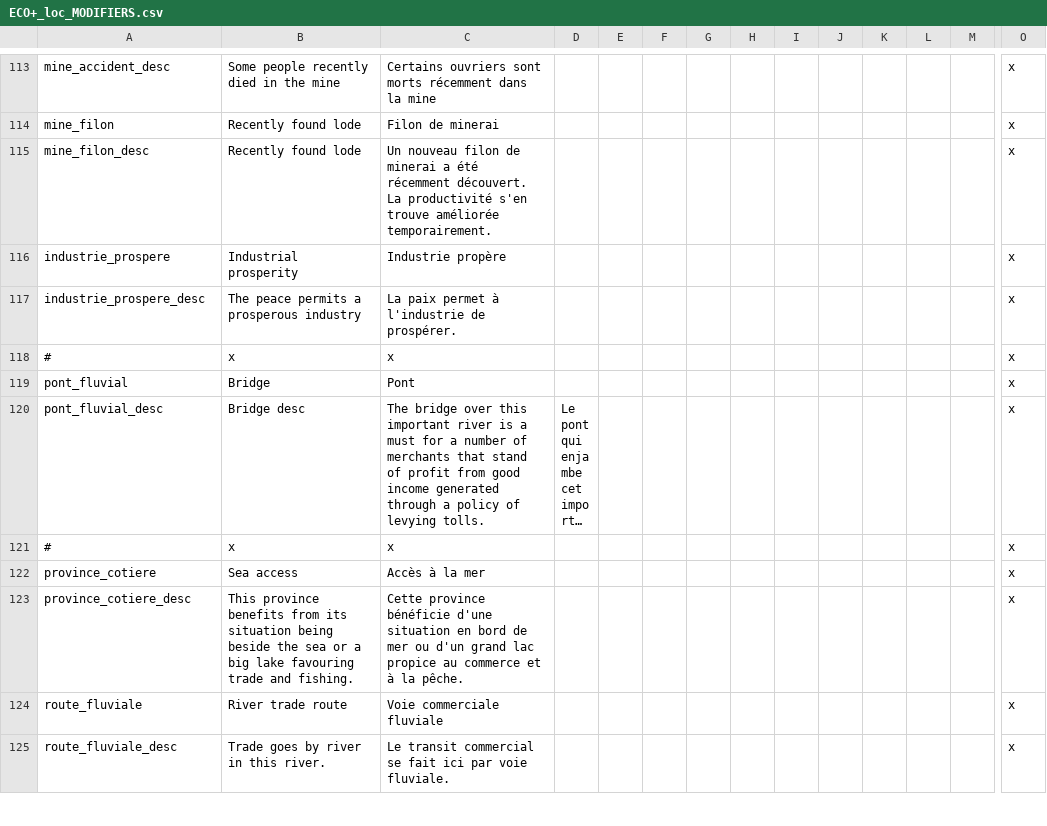
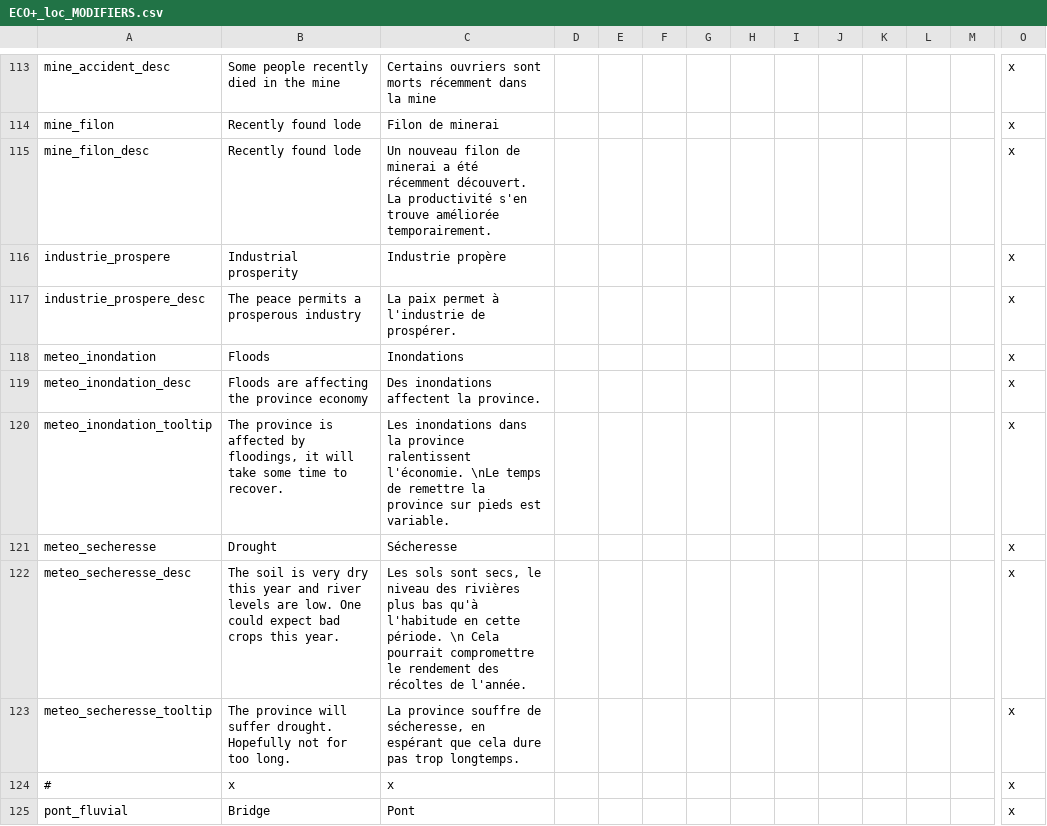
Before and after one commit to ArkoG/L3T, a CSV file: L3T/localisation/ECO+_loc_MODIFIERS.csv, drawn as a sheet; only a part is shown, gaps mark what is left out; the shorter side is filled out with more unchanged rows; long unchanged cells end in …; rows hold the shown columns only; the diff names each change by its address in the sheet, - before the commit and + after, or states it on an @@ line.

Commit message:
ajoute modifiers meteo inondation et secheresse
-icones
-loc
-modifiers code

```diff
--- a/L3T/localisation/ECO+_loc_MODIFIERS.csv
+++ b/L3T/localisation/ECO+_loc_MODIFIERS.csv
+row 118: meteo_inondation | Floods | Inondations |  |  |  |  |  |  |  |  |  |  | x
+row 119: meteo_inondation_desc | Floods are affecting the province economy | Des inondations affectent la province. |  |  |  |  |  |  |  |  |  |  | x
+row 120: meteo_inondation_tooltip | The province is affected by floodings, it will take some time to recover. | Les inondations dans la province ralentissent l'économie. \nLe temps de remettre la province sur pieds est variable. |  |  |  |  |  |  |  |  |  |  | x
+row 121: meteo_secheresse | Drought | Sécheresse |  |  |  |  |  |  |  |  |  |  | x
+row 122: meteo_secheresse_desc | The soil is very dry this year and river levels are low. One could expect bad crops this year. | Les sols sont secs, le niveau des rivières plus bas qu'à l'habitude en cette période. \n Cela pourrait compromettre le rendement des récoltes de l'année. |  |  |  |  |  |  |  |  |  |  | x
+row 123: meteo_secheresse_tooltip | The province will suffer drought. Hopefully not for too long. | La province souffre de sécheresse, en espérant que cela dure pas trop longtemps. |  |  |  |  |  |  |  |  |  |  | x
```
Also changed, not shown: 1 other file.
